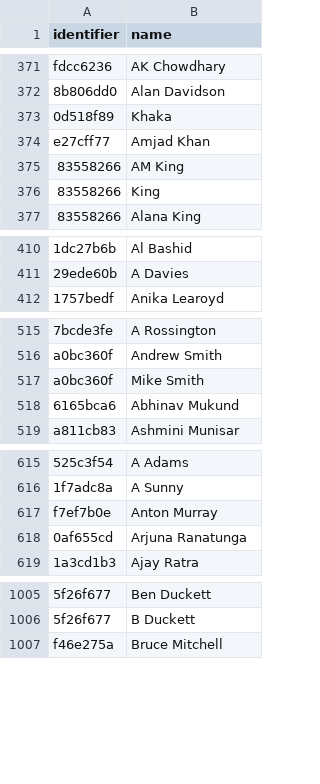
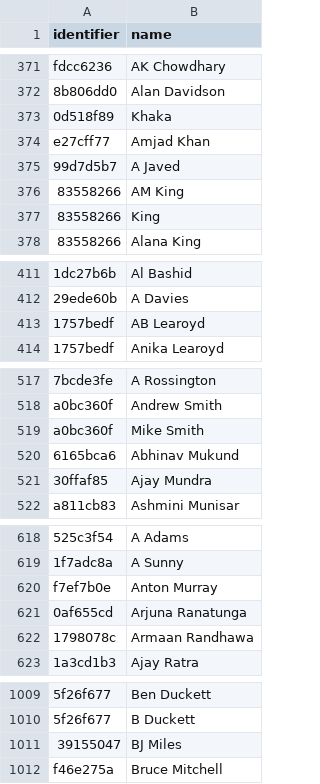
Before and after one commit to get2abhijit/cricket-player-profile-data, a CSV file: data/registry_csv/names.csv, drawn as a sheet; only a part is shown, gaps mark what is left out; the diff covers the shown part only; the diff names each change by its address in the sheet, - before the commit and + after, or states it on an @@ line.

```diff
--- a/data/registry_csv/names.csv
+++ b/data/registry_csv/names.csv
+row 375: 99d7d5b7 | A Javed
+row 413: 1757bedf | AB Learoyd
+row 521: 30ffaf85 | Ajay Mundra
+row 622: 1798078c | Armaan Randhawa
+row 1011: 39155047 | BJ Miles
```
Also changed, not shown: 25 added rows elsewhere in this file, 8 other files.
